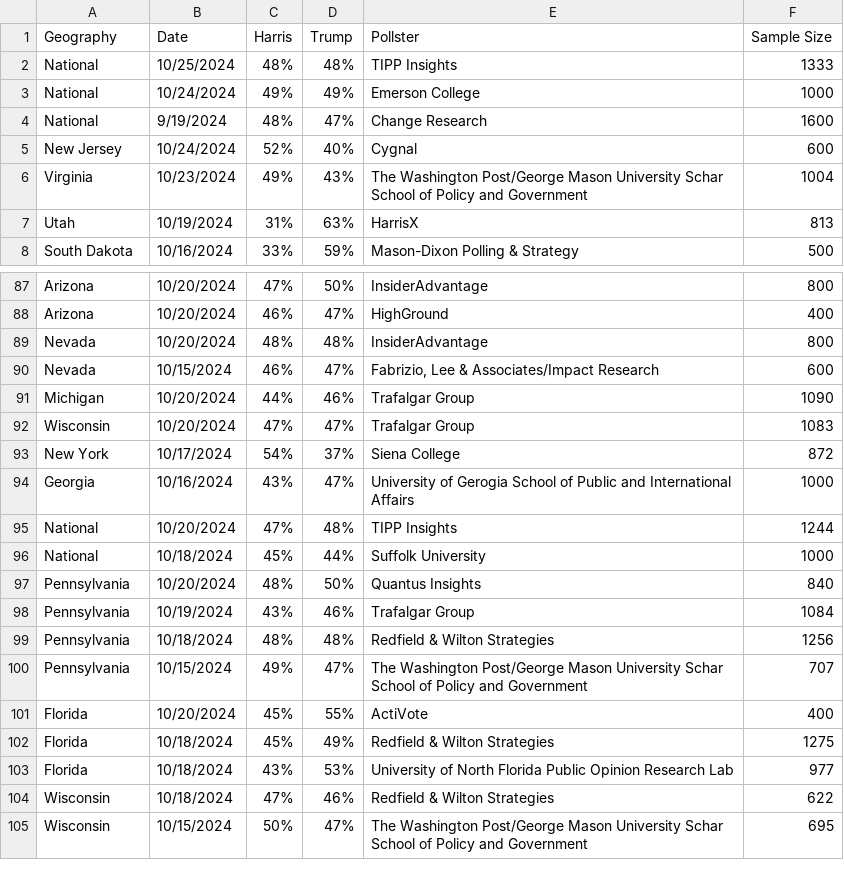
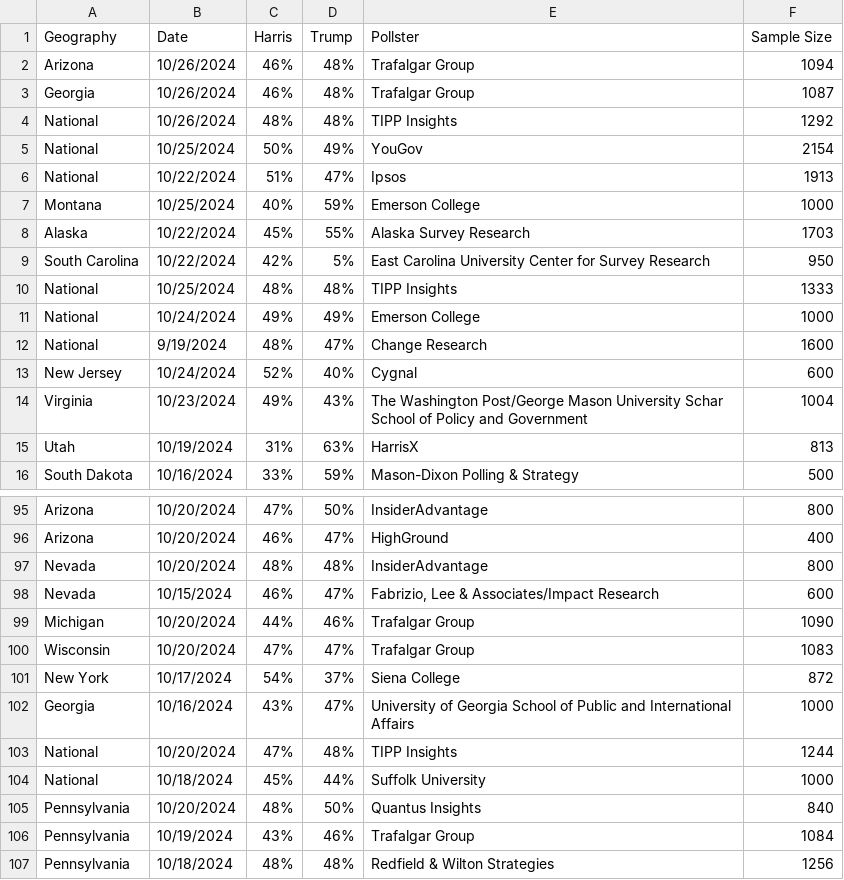
Before and after one commit to jkappelmeier/Presidential-Model, a CSV file: Data/Polls.csv, drawn as a sheet; only a part is shown, gaps mark what is left out; the shorter side is filled out with more unchanged rows.

Commit message:
New Polls

```diff
--- a/Data/Polls.csv
+++ b/Data/Polls.csv
@@ -1,2 +1,10 @@
 Geography,Date,Harris,Trump,Pollster,Sample Size
+Arizona,10/26/2024,46%,48%,Trafalgar Group,1094
+Georgia,10/26/2024,46%,48%,Trafalgar Group,1087
+National,10/26/2024,48%,48%,TIPP Insights,1292
+National,10/25/2024,50%,49%,YouGov,2154
+National,10/22/2024,51%,47%,Ipsos,1913
+Montana,10/25/2024,40%,59%,Emerson College,1000
+Alaska,10/22/2024,45%,55%,Alaska Survey Research,1703
+South Carolina,10/22/2024,42%,5%,East Carolina University Center for Survey Research,950
 National,10/25/2024,48%,48%,TIPP Insights,1333
@@ -93,3 +101,3 @@ Wisconsin,10/20/2024,47%,47%,Trafalgar Group,1083
 New York,10/17/2024,54%,37%,Siena College,872
-Georgia,10/16/2024,43%,47%,University of Gerogia School of Public and International Affairs,1000
+Georgia,10/16/2024,43%,47%,University of Georgia School of Public and International Affairs,1000
 National,10/20/2024,47%,48%,TIPP Insights,1244
```
Also changed, not shown: Data/StateCorrelation.csv, 2 other files.
